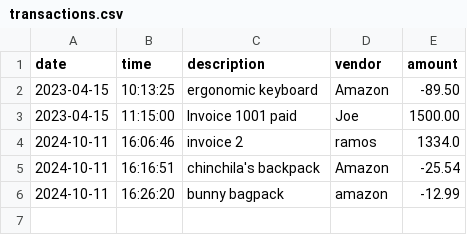
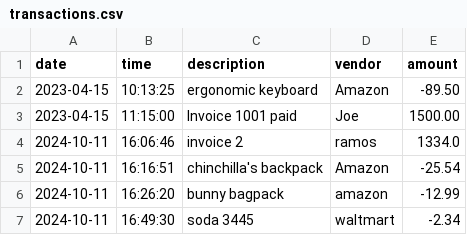
Before and after one commit to oscar-osmig/LearnToCode_Capstone1, a CSV file: transactions.csv, drawn as a sheet.

```diff
--- a/transactions.csv
+++ b/transactions.csv
@@ -4,3 +4,4 @@ date|time|description|vendor|amount
 2024-10-11|16:06:46|invoice 2|ramos|1334.0
-2024-10-11|16:16:51|chinchila's backpack|Amazon|-25.54
+2024-10-11|16:16:51|chinchilla's backpack|Amazon|-25.54
 2024-10-11|16:26:20|bunny bagpack|amazon|-12.99
+2024-10-11|16:49:30|soda 3445|waltmart|-2.34
```
Also changed, not shown: 3 other files.
